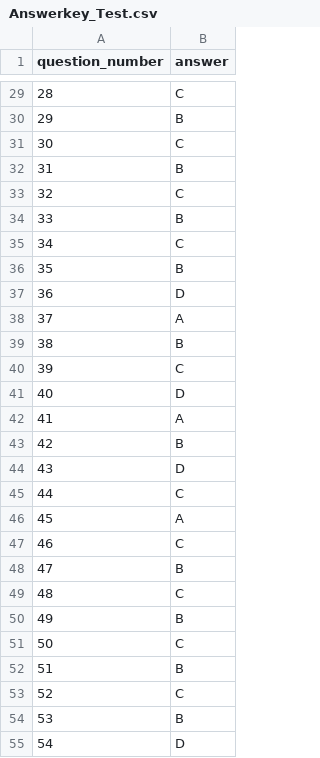
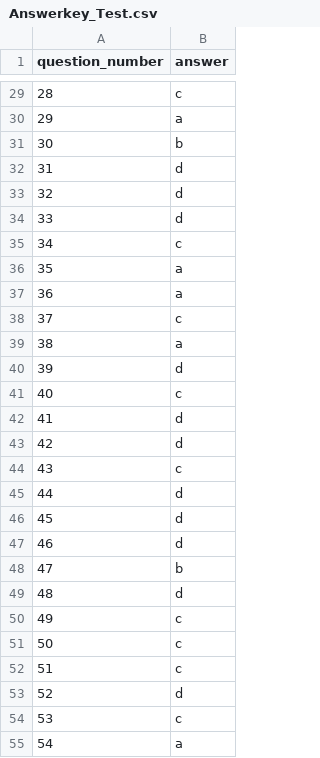
Before and after one commit to XHiman/backend, a CSV file: data/Answerkey_Test.csv, drawn as a sheet; only a part is shown, gaps mark what is left out; the diff covers the shown part only.

```diff
--- a/data/Answerkey_Test.csv
+++ b/data/Answerkey_Test.csv
@@ -29,27 +29,27 @@ question_number,answer
-28,C
-29,B
-30,C
-31,B
-32,C
-33,B
-34,C
-35,B
-36,D
-37,A
-38,B
-39,C
-40,D
-41,A
-42,B
-43,D
-44,C
-45,A
-46,C
-47,B
-48,C
-49,B
-50,C
-51,B
-52,C
-53,B
-54,D
+28,c
+29,a
+30,b
+31,d
+32,d
+33,d
+34,c
+35,a
+36,a
+37,c
+38,a
+39,d
+40,c
+41,d
+42,d
+43,c
+44,d
+45,d
+46,d
+47,b
+48,d
+49,c
+50,c
+51,c
+52,d
+53,c
+54,a
```
Also changed, not shown: 73 edited cells elsewhere in this file, 1 other file.
